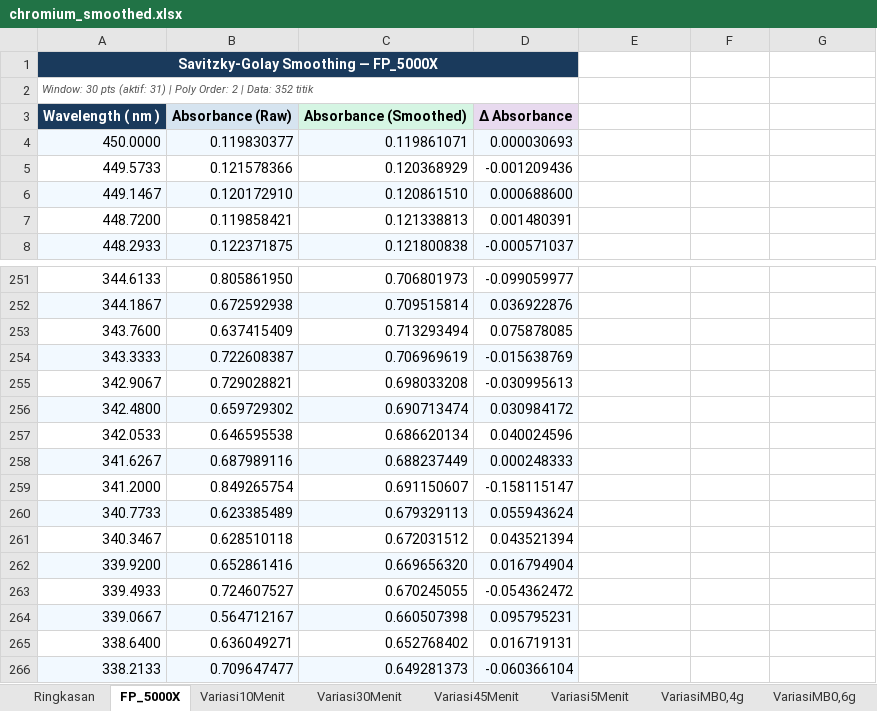
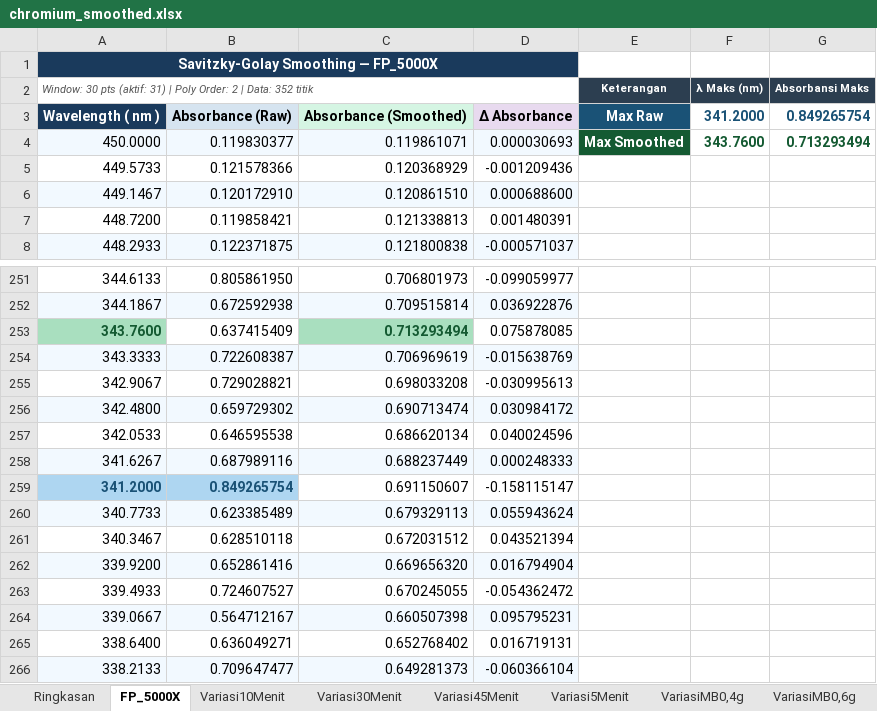
Before and after one commit to Areefaa/chromium-data-processor, an Excel workbook: output/chromium_smoothed.xlsx, sheet FP_5000X, drawn as a sheet; only a part is shown, gaps mark what is left out; values as stored, in another font and other column widths than the file's, no borders; charts and pictures not drawn; the diff names each change by its address in the sheet, - before the commit and + after, or states it on an @@ line.

```diff
--- a/output/chromium_smoothed.xlsx (sheet FP_5000X)
+++ b/output/chromium_smoothed.xlsx (sheet FP_5000X)
-E2: (empty)
+E2: Keterangan
-E2:G2 fill: none
+E2:G2 fill: #2C3E50
-F2: (empty)
+F2: λ Maks (nm)
-G2: (empty)
+G2: Absorbansi Maks
-E3 (Keterangan): (empty)
+E3 (Keterangan): Max Raw
-E3 fill: none
+E3 fill: #1A5276
-F3 (λ Maks (nm)): (empty)
+F3 (λ Maks (nm)): 341.2000
-G3 (Absorbansi Maks): (empty)
+G3 (Absorbansi Maks): 0.849265754
-E4 (Keterangan): (empty)
+E4 (Keterangan): Max Smoothed
-E4 fill: none
+E4 fill: #145A32
-F4 (λ Maks (nm)): (empty)
+F4 (λ Maks (nm)): 343.7600
-G4 (Absorbansi Maks): (empty)
+G4 (Absorbansi Maks): 0.713293494
@@ A253 bold: off → on, fill: none → #A9DFBF, text colour: black → #145A32 @@
@@ C253 bold: off → on, fill: none → #A9DFBF, text colour: black → #145A32 @@
@@ A259:B259 fill: none → #AED6F1, bold: off → on, text colour: black → #1A5276 @@
```
Also changed, not shown: sheet Ringkasan, sheet Variasi45Menit, sheet Variasi5Menit, sheet Variasi10Menit, sheet VariasiMB0,8g, sheet VariasipH3, 6 more sheets, 1 other file.
